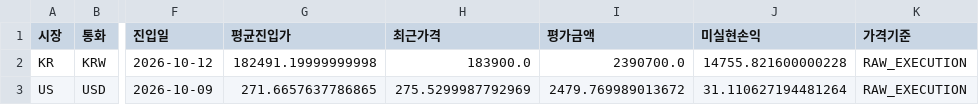
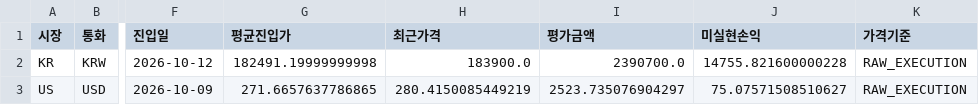
Before and after one commit to dg4200355-arch/apex-ai-trading-bot, a CSV file: reports/paper_positions.csv, drawn as a sheet; only a part is shown, gaps mark what is left out; the diff names each change by its address in the sheet, - before the commit and + after, or states it on an @@ line.

```diff
--- a/reports/paper_positions.csv
+++ b/reports/paper_positions.csv
-H3 (최근가격): 275.5299987792969
+H3 (최근가격): 280.4150085449219
-I3 (평가금액): 2479.769989013672
+I3 (평가금액): 2523.735076904297
-J3 (미실현손익): 31.110627194481264
+J3 (미실현손익): 75.07571508510627
```
Also changed, not shown: reports/paper_account.csv, reports/paper_forward.csv, 8 other files.
